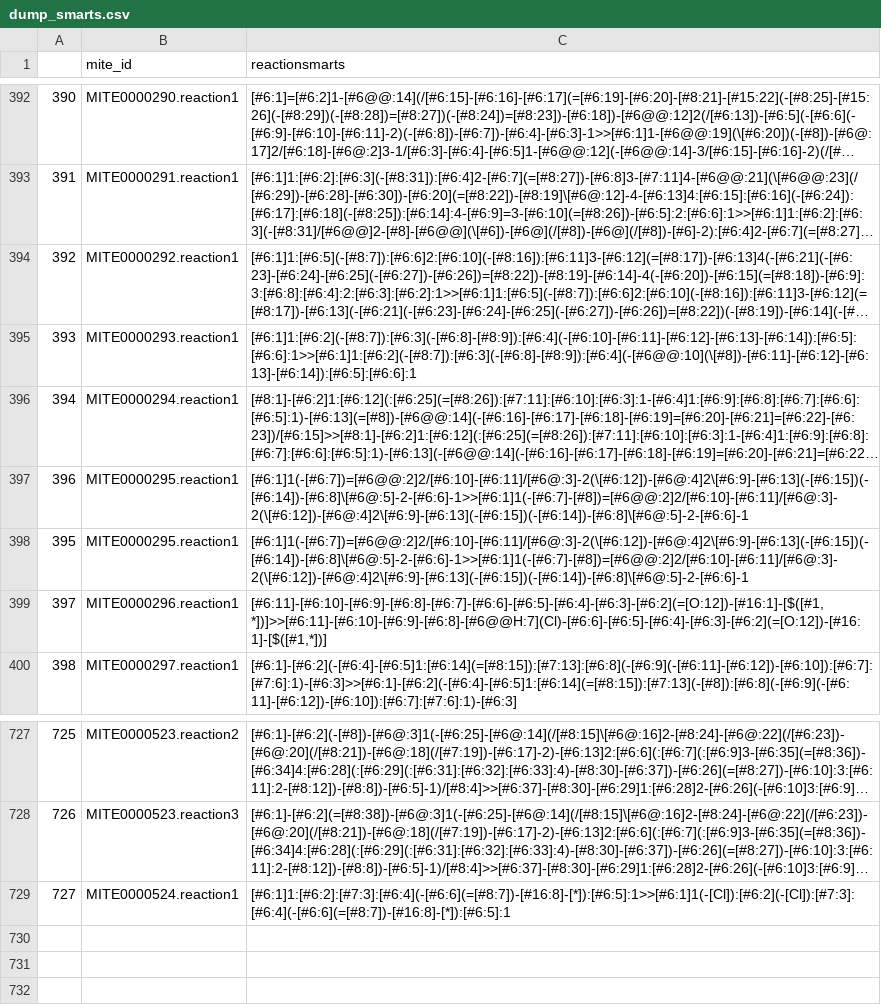
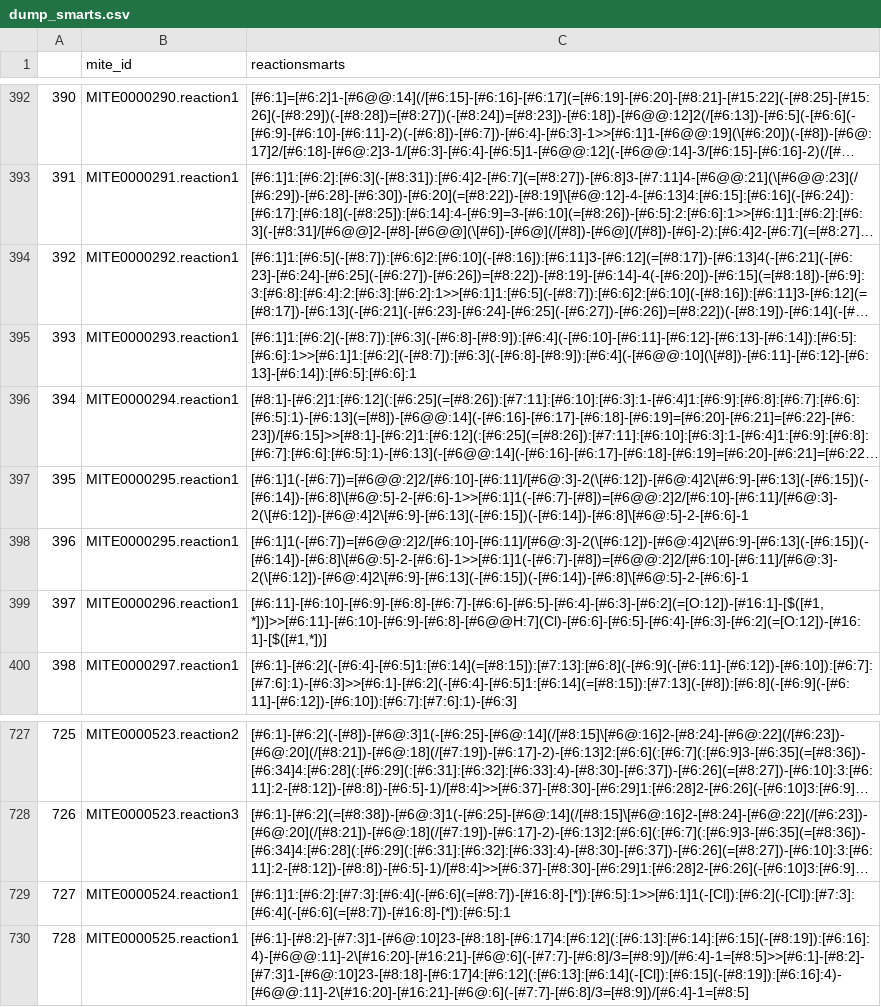
Before and after one commit to mite-standard/mite_data, a CSV file: mite_data/metadata/dump_smarts.csv, drawn as a sheet; only a part is shown, gaps mark what is left out; long unchanged cells end in …; the diff names each change by its address in the sheet, - before the commit and + after, or states it on an @@ line.

```diff
--- a/mite_data/metadata/dump_smarts.csv
+++ b/mite_data/metadata/dump_smarts.csv
@@ column A renumbered between rows 397 and 675 @@
+row 730: 728 | MITE0000525.reaction1 | [#6:1]-[#8:2]-[#7:3]1-[#6@:10]23-[#8:18]-[#6:17]4:[#6:12](:[#6:13]:[#6:14]:[#6:15](-[#8:19]):[#6:16]:4)-[#6@@:11]-2\[#16:20]-[#16:21]-[#6@:6](-[#7:7]-[#6:8]/3=[#8:9])/[#6:4]-1=[#8:5]>>[#6:1]-[#8:2]-[#7:3]1-[#6@:10]23-[#8:18]-[#6:17]4:[#6:12](:[#6:13]:[#6:14](-[Cl]):[#6:15](-[#8:19]):[#6:16]:4)-[#6@@:11]-2\[#16:20]-[#16:21]-[#6@:6](-[#7:7]-[#6:8]/3=[#8:9])/[#6:4]-1=[#8:5]
```
Also changed, not shown: mite_data/metadata/dump_smiles.csv, mite_data/metadata/mite_prot_accessions.csv, 5 other files.
